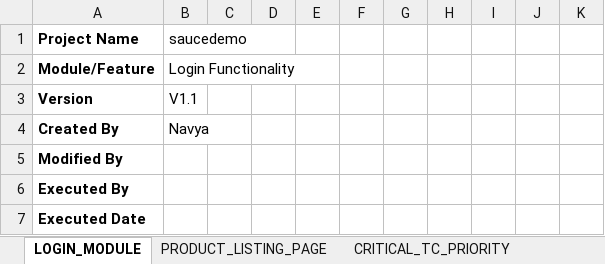
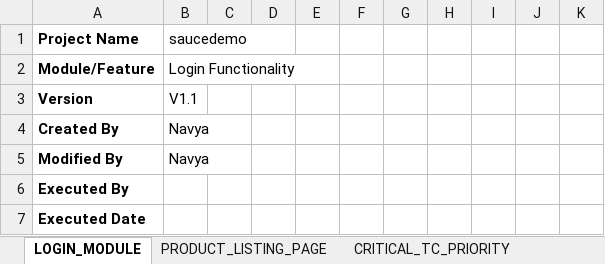
Before and after one commit to navyaurai/saucedemo, an Excel workbook: Assessment_QA.xlsx, sheet LOGIN_MODULE, drawn as a sheet; only a part is shown; values as stored, in another font and other column widths than the file's, no borders; the diff names each change by its address in the sheet, - before the commit and + after, or states it on an @@ line.

```diff
--- a/Assessment_QA.xlsx (sheet LOGIN_MODULE)
+++ b/Assessment_QA.xlsx (sheet LOGIN_MODULE)
-B5: (empty)
+B5: Navya
```
Also changed, not shown: sheet PRODUCT_LISTING_PAGE, sheet CRITICAL_TC_PRIORITY, sheet Automated Smoke Test Suite.
